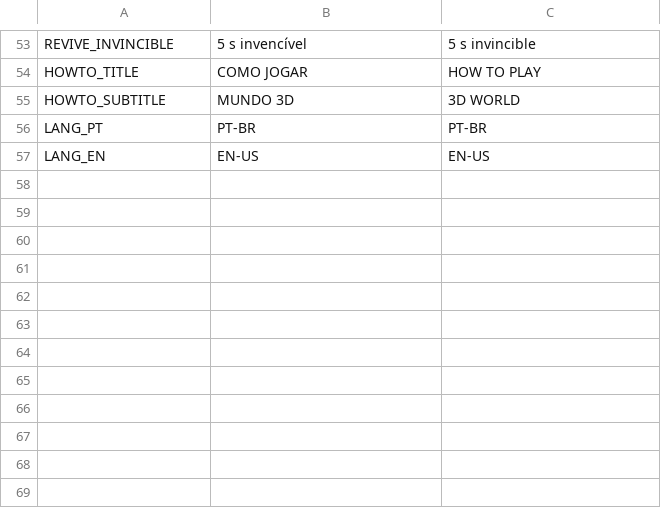
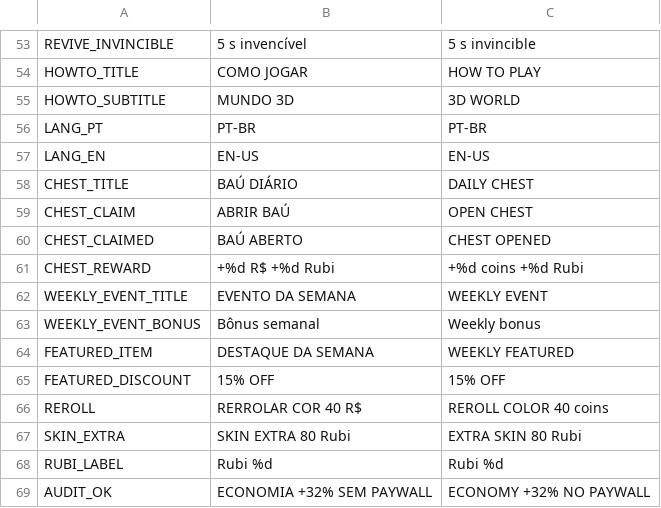
Before and after one commit to berger33/busao, a CSV file: localization/strings.csv, drawn as a sheet; only a part is shown, gaps mark what is left out; the diff names each change by its address in the sheet, - before the commit and + after, or states it on an @@ line.

Commit message:
Lote 17: Sinfonia — Rubi + Baú diário + Evento semanal + Sinks + Shop rotation (audit +32% SEM PAYWALL)
Co-authored-by: arena-agent <297053741+arena-agent@users.noreply.github.com>

```diff
--- a/localization/strings.csv
+++ b/localization/strings.csv
+row 58: CHEST_TITLE | BAÚ DIÁRIO | DAILY CHEST
+row 59: CHEST_CLAIM | ABRIR BAÚ | OPEN CHEST
+row 60: CHEST_CLAIMED | BAÚ ABERTO | CHEST OPENED
+row 61: CHEST_REWARD | +%d R$ +%d Rubi | +%d coins +%d Rubi
+row 62: WEEKLY_EVENT_TITLE | EVENTO DA SEMANA | WEEKLY EVENT
+row 63: WEEKLY_EVENT_BONUS | Bônus semanal | Weekly bonus
+row 64: FEATURED_ITEM | DESTAQUE DA SEMANA | WEEKLY FEATURED
+row 65: FEATURED_DISCOUNT | 15% OFF | 15% OFF
+row 66: REROLL | RERROLAR COR 40 R$ | REROLL COLOR 40 coins
+row 67: SKIN_EXTRA | SKIN EXTRA 80 Rubi | EXTRA SKIN 80 Rubi
+row 68: RUBI_LABEL | Rubi %d | Rubi %d
+row 69: AUDIT_OK | ECONOMIA +32% SEM PAYWALL | ECONOMY +32% NO PAYWALL
```
Also changed, not shown: 7 other files.
